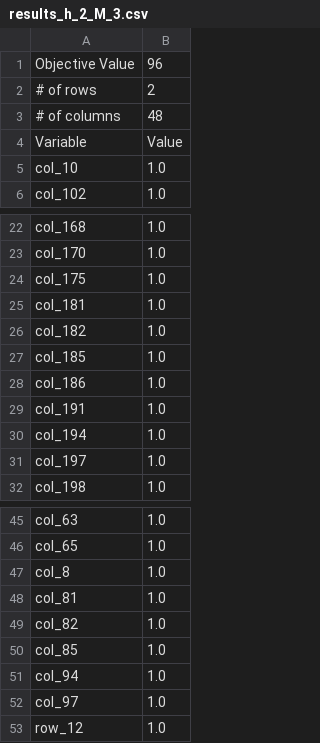
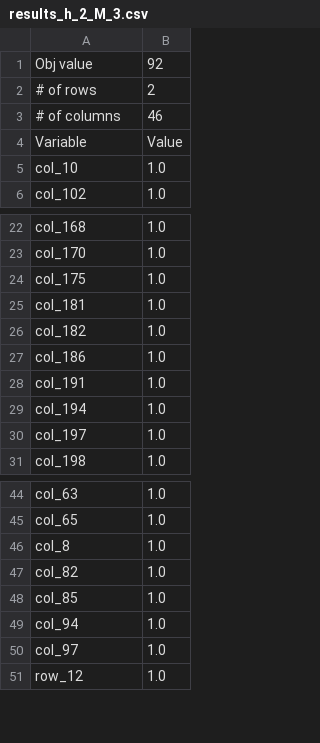
Before and after one commit to tam-km-truong/workspace_quasibiclique, a CSV file: Experiments/prob_9/results_h_2_M_3.csv, drawn as a sheet; only a part is shown, gaps mark what is left out.

```diff
--- a/Experiments/prob_9/results_h_2_M_3.csv
+++ b/Experiments/prob_9/results_h_2_M_3.csv
@@ -1,4 +1,4 @@
-Objective Value,96
+Obj value,92
 # of rows,2
-# of columns,48
+# of columns,46
 Variable,Value
@@ -26,3 +26,2 @@ col_181,1.0
 col_182,1.0
-col_185,1.0
 col_186,1.0
@@ -47,3 +46,2 @@ col_65,1.0
 col_8,1.0
-col_81,1.0
 col_82,1.0
```
Also changed, not shown: Experiments/data3/results_h_0_M_4.csv, Experiments/prob_9/results_h_0_M_12.csv, 43 other files.
